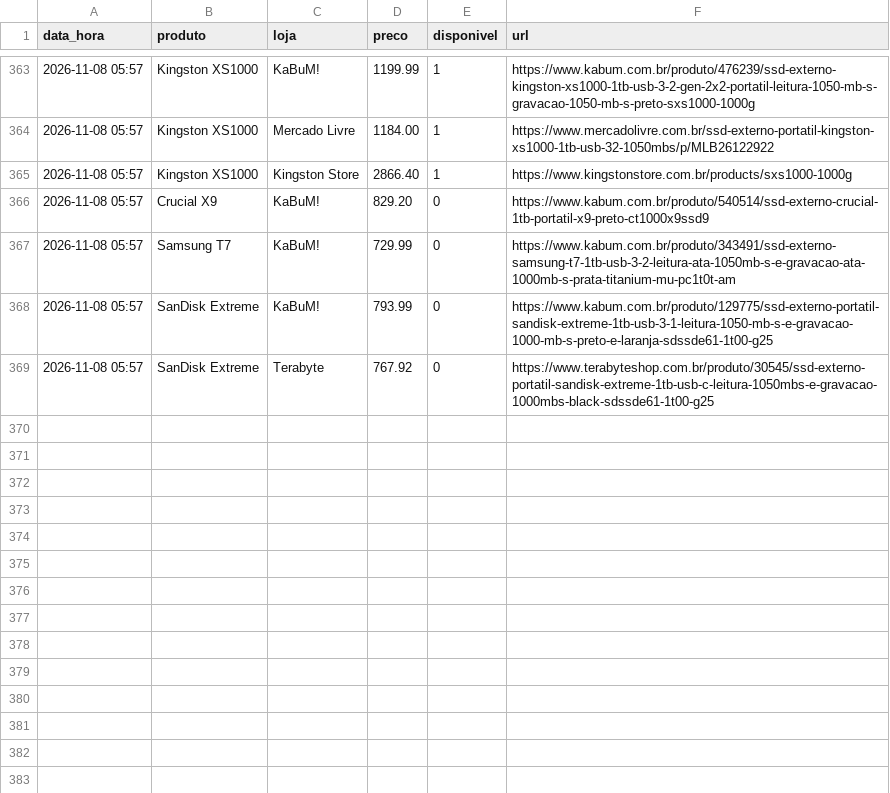
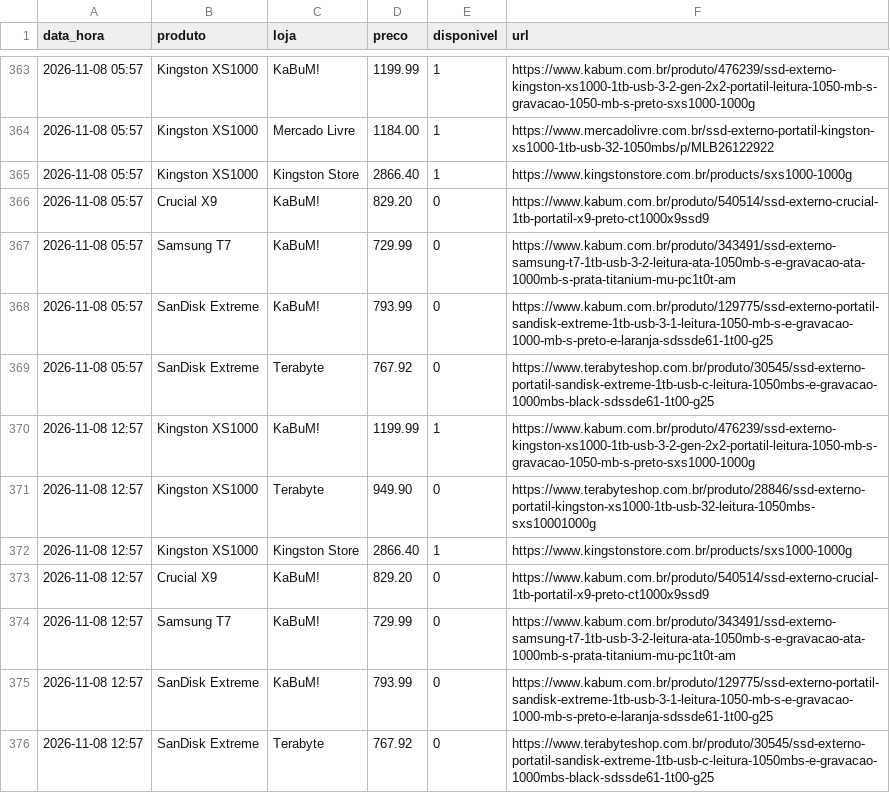
Before and after one commit to leonardllima/pricemonitor, a CSV file: historico.csv, drawn as a sheet; only a part is shown, gaps mark what is left out; the diff names each change by its address in the sheet, - before the commit and + after, or states it on an @@ line.

```diff
--- a/historico.csv
+++ b/historico.csv
+row 370: 2026-11-08 12:57 | Kingston XS1000 | KaBuM! | 1199.99 | 1 | https://www.kabum.com.br/produto/476239/ssd-externo-kingston-xs1000-1tb-usb-3-2-gen-2x2-portatil-leitura-1050-mb-s-gravacao-1050-mb-s-preto-sxs1000-1000g
+row 371: 2026-11-08 12:57 | Kingston XS1000 | Terabyte | 949.90 | 0 | https://www.terabyteshop.com.br/produto/28846/ssd-externo-portatil-kingston-xs1000-1tb-usb-32-leitura-1050mbs-sxs10001000g
+row 372: 2026-11-08 12:57 | Kingston XS1000 | Kingston Store | 2866.40 | 1 | https://www.kingstonstore.com.br/products/sxs1000-1000g
+row 373: 2026-11-08 12:57 | Crucial X9 | KaBuM! | 829.20 | 0 | https://www.kabum.com.br/produto/540514/ssd-externo-crucial-1tb-portatil-x9-preto-ct1000x9ssd9
+row 374: 2026-11-08 12:57 | Samsung T7 | KaBuM! | 729.99 | 0 | https://www.kabum.com.br/produto/343491/ssd-externo-samsung-t7-1tb-usb-3-2-leitura-ata-1050mb-s-e-gravacao-ata-1000mb-s-prata-titanium-mu-pc1t0t-am
+row 375: 2026-11-08 12:57 | SanDisk Extreme | KaBuM! | 793.99 | 0 | https://www.kabum.com.br/produto/129775/ssd-externo-portatil-sandisk-extreme-1tb-usb-3-1-leitura-1050-mb-s-e-gravacao-1000-mb-s-preto-e-laranja-sdssde61-1t00-g25
+row 376: 2026-11-08 12:57 | SanDisk Extreme | Terabyte | 767.92 | 0 | https://www.terabyteshop.com.br/produto/30545/ssd-externo-portatil-sandisk-extreme-1tb-usb-c-leitura-1050mbs-e-gravacao-1000mbs-black-sdssde61-1t00-g25
```
